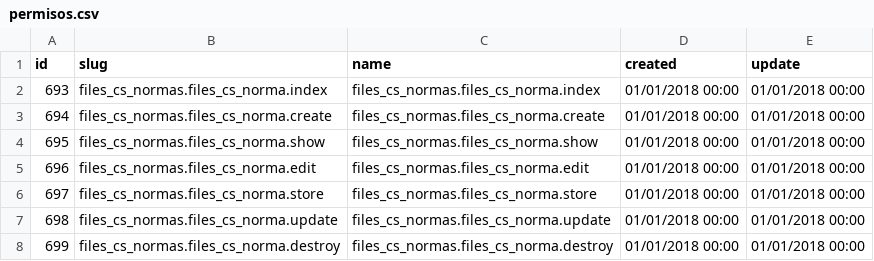
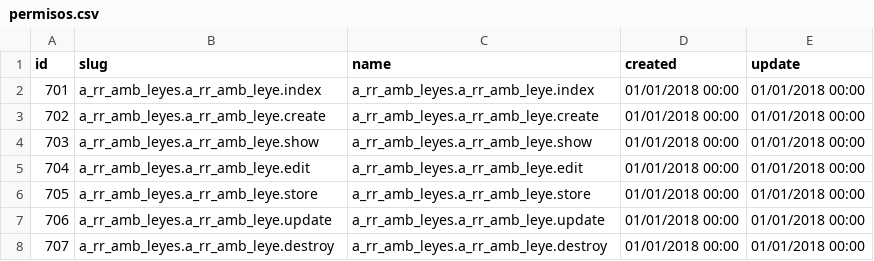
Before and after one commit to linares82/ambiental, a CSV file: permisos.csv, drawn as a sheet.

```diff
--- a/permisos.csv
+++ b/permisos.csv
@@ -1,8 +1,8 @@
 id,slug,name,created,update
-693,files_cs_normas.files_cs_norma.index,files_cs_normas.files_cs_norma.index,01/01/2018 00:00,01/01/2018 00:00
-694,files_cs_normas.files_cs_norma.create,files_cs_normas.files_cs_norma.create,01/01/2018 00:00,01/01/2018 00:00
-695,files_cs_normas.files_cs_norma.show,files_cs_normas.files_cs_norma.show,01/01/2018 00:00,01/01/2018 00:00
-696,files_cs_normas.files_cs_norma.edit,files_cs_normas.files_cs_norma.edit,01/01/2018 00:00,01/01/2018 00:00
-697,files_cs_normas.files_cs_norma.store,files_cs_normas.files_cs_norma.store,01/01/2018 00:00,01/01/2018 00:00
-698,files_cs_normas.files_cs_norma.update,files_cs_normas.files_cs_norma.update,01/01/2018 00:00,01/01/2018 00:00
-699,files_cs_normas.files_cs_norma.destroy,files_cs_normas.files_cs_norma.destroy,01/01/2018 00:00,01/01/2018 00:00
+701,a_rr_amb_leyes.a_rr_amb_leye.index,a_rr_amb_leyes.a_rr_amb_leye.index,01/01/2018 00:00,01/01/2018 00:00
+702,a_rr_amb_leyes.a_rr_amb_leye.create,a_rr_amb_leyes.a_rr_amb_leye.create,01/01/2018 00:00,01/01/2018 00:00
+703,a_rr_amb_leyes.a_rr_amb_leye.show,a_rr_amb_leyes.a_rr_amb_leye.show,01/01/2018 00:00,01/01/2018 00:00
+704,a_rr_amb_leyes.a_rr_amb_leye.edit,a_rr_amb_leyes.a_rr_amb_leye.edit,01/01/2018 00:00,01/01/2018 00:00
+705,a_rr_amb_leyes.a_rr_amb_leye.store,a_rr_amb_leyes.a_rr_amb_leye.store,01/01/2018 00:00,01/01/2018 00:00
+706,a_rr_amb_leyes.a_rr_amb_leye.update,a_rr_amb_leyes.a_rr_amb_leye.update,01/01/2018 00:00,01/01/2018 00:00
+707,a_rr_amb_leyes.a_rr_amb_leye.destroy,a_rr_amb_leyes.a_rr_amb_leye.destroy,01/01/2018 00:00,01/01/2018 00:00
```
Also changed, not shown: 51 other files.
